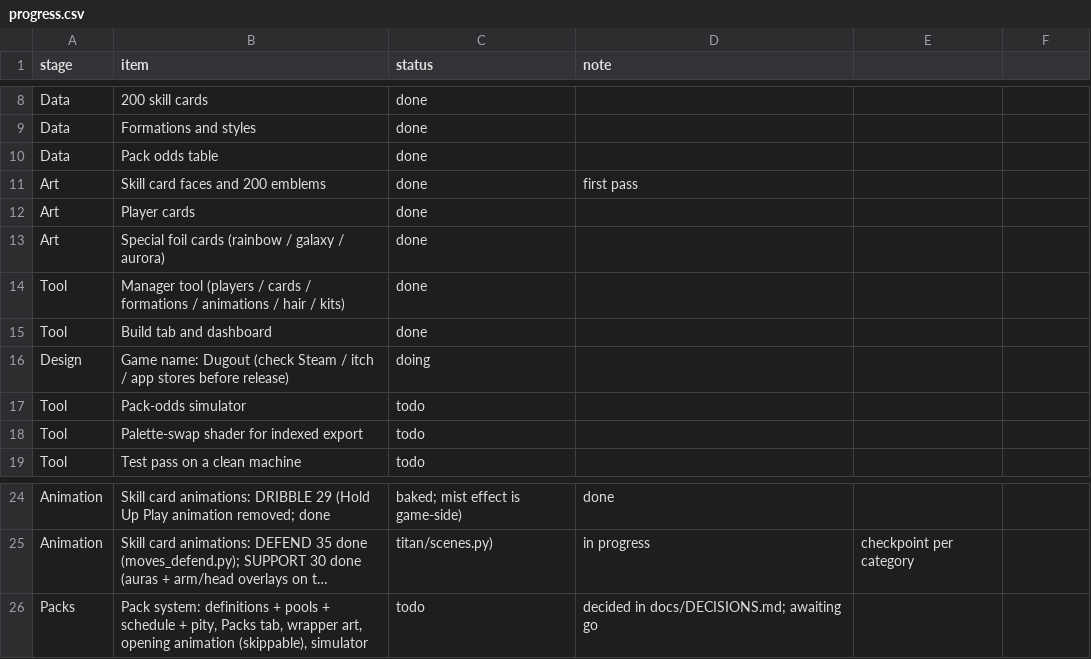
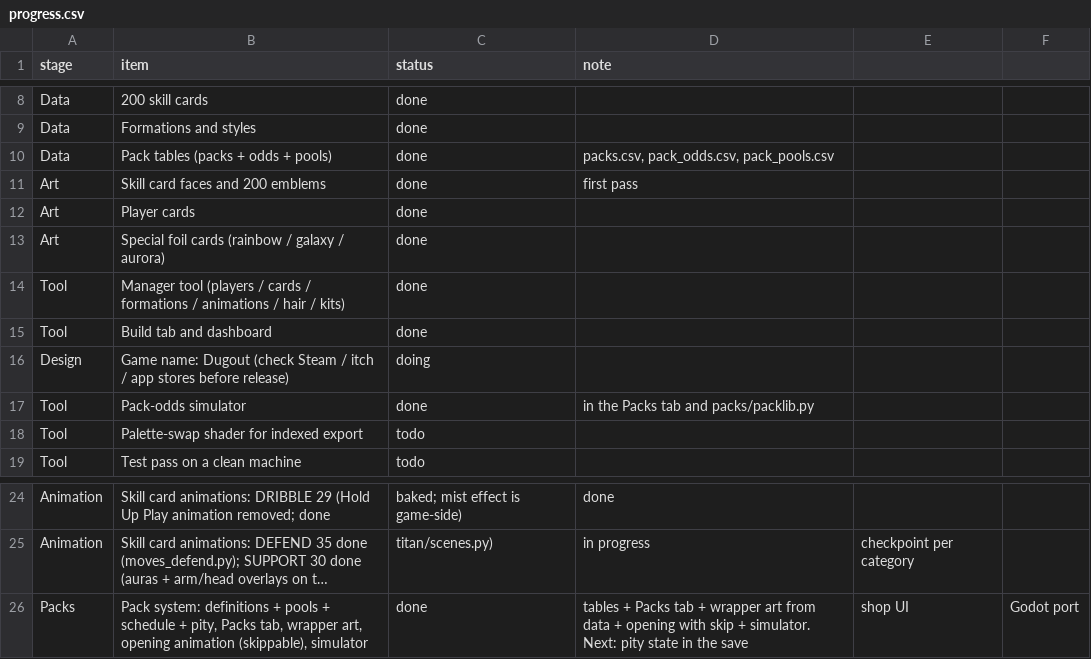
Before and after one commit to mundiakaluson/sprite-tan, a CSV file: data/progress.csv, drawn as a sheet; only a part is shown, gaps mark what is left out; long unchanged cells end in …; the diff names each change by its address in the sheet, - before the commit and + after, or states it on an @@ line.

```diff
--- a/data/progress.csv
+++ b/data/progress.csv
-B10 (item): Pack odds table
+B10 (item): Pack tables (packs + odds + pools)
-D10 (note): (empty)
+D10 (note): packs.csv, pack_odds.csv, pack_pools.csv
-C17 (status): todo
+C17 (status): done
-D17 (note): (empty)
+D17 (note): in the Packs tab and packs/packlib.py
-C26 (status): todo
+C26 (status): done
-D26 (note): decided in docs/DECISIONS.md; awaiting go
+D26 (note): tables + Packs tab + wrapper art from data + opening with skip + simulator. Next: pity state in the save
-E26: (empty)
+E26: shop UI
-F26: (empty)
+F26: Godot port
```
Also changed, not shown: data/pack_odds.csv, 11 other files.
